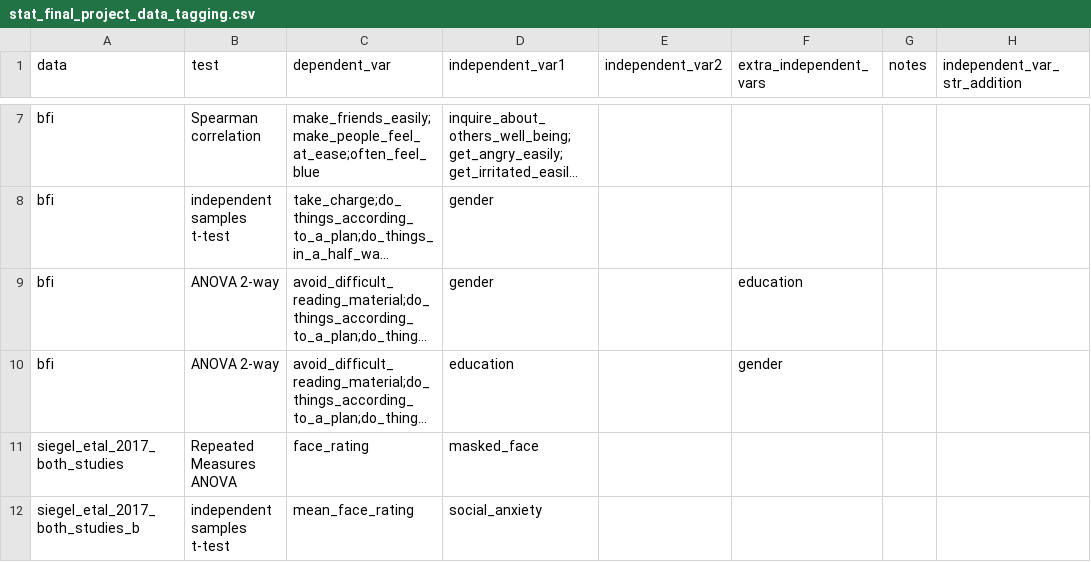
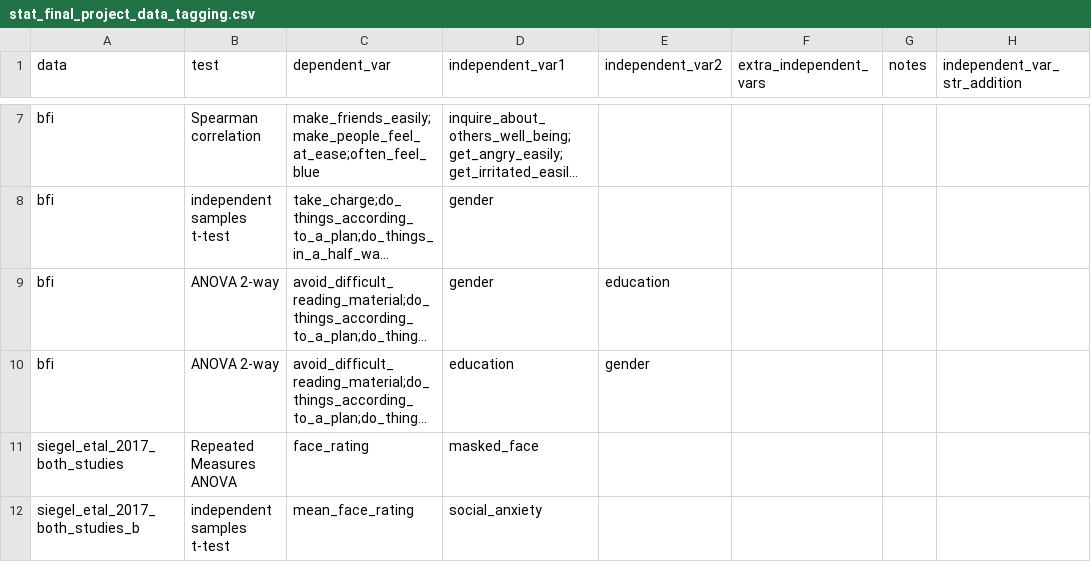
Before and after one commit to Snirbarz/stats_final_project_datasets_2024, a CSV file: stat_final_project_data_tagging.csv, drawn as a sheet; only a part is shown, gaps mark what is left out; long unchanged cells end in …; the diff names each change by its address in the sheet, - before the commit and + after, or states it on an @@ line.

Commit message:
changed gender location

```diff
--- a/stat_final_project_data_tagging.csv
+++ b/stat_final_project_data_tagging.csv
-E9 (independent_var2): (empty)
+E9 (independent_var2): education
-F9 (extra_independent_vars): education
+F9 (extra_independent_vars): (empty)
-E10 (independent_var2): (empty)
+E10 (independent_var2): gender
-F10 (extra_independent_vars): gender
+F10 (extra_independent_vars): (empty)
```
